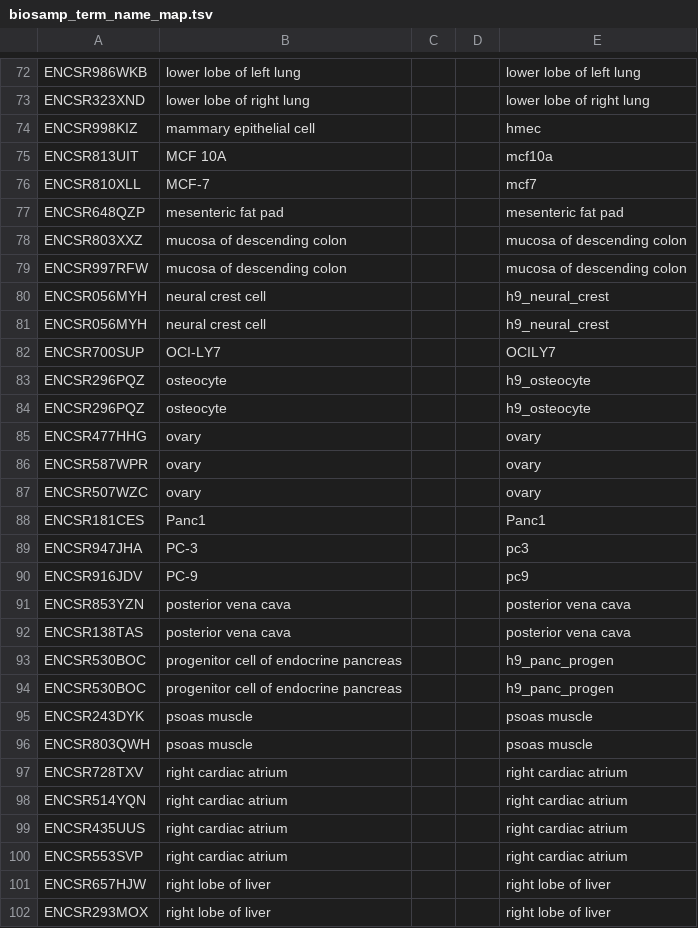
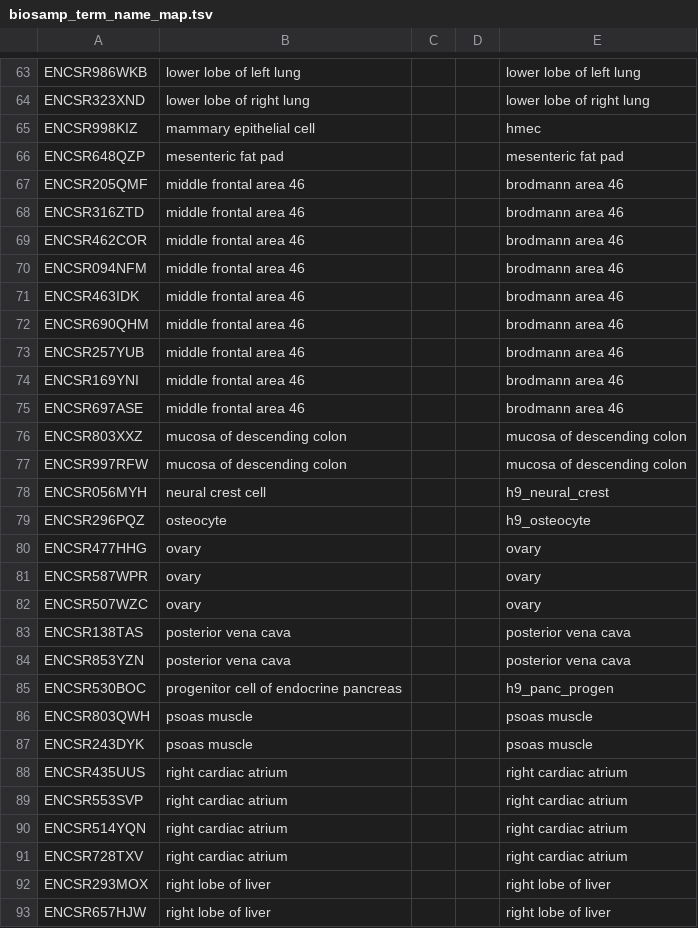
Before and after one commit to fairliereese/rnawg, a TSV file: lr_bulk/biosamp_term_name_map.tsv, drawn as a sheet; only a part is shown, gaps mark what is left out; the diff covers the shown part only.

```diff
--- a/lr_bulk/biosamp_term_name_map.tsv
+++ b/lr_bulk/biosamp_term_name_map.tsv
@@ -74,5 +65,12 @@ ENCSR323XND	lower lobe of right lung			lower lobe of right lung
 ENCSR998KIZ	mammary epithelial cell			hmec
-ENCSR813UIT	MCF 10A			mcf10a
-ENCSR810XLL	MCF-7			mcf7
 ENCSR648QZP	mesenteric fat pad			mesenteric fat pad
+ENCSR205QMF	middle frontal area 46			brodmann area 46
+ENCSR316ZTD	middle frontal area 46			brodmann area 46
+ENCSR462COR	middle frontal area 46			brodmann area 46
+ENCSR094NFM	middle frontal area 46			brodmann area 46
+ENCSR463IDK	middle frontal area 46			brodmann area 46
+ENCSR690QHM	middle frontal area 46			brodmann area 46
+ENCSR257YUB	middle frontal area 46			brodmann area 46
+ENCSR169YNI	middle frontal area 46			brodmann area 46
+ENCSR697ASE	middle frontal area 46			brodmann area 46
 ENCSR803XXZ	mucosa of descending colon			mucosa of descending colon
@@ -80,5 +78,2 @@ ENCSR997RFW	mucosa of descending colon			mucosa of descending colon
 ENCSR056MYH	neural crest cell			h9_neural_crest
-ENCSR056MYH	neural crest cell			h9_neural_crest
-ENCSR700SUP	OCI-LY7			OCILY7
-ENCSR296PQZ	osteocyte			h9_osteocyte
 ENCSR296PQZ	osteocyte			h9_osteocyte
@@ -87,16 +82,12 @@ ENCSR587WPR	ovary			ovary
 ENCSR507WZC	ovary			ovary
-ENCSR181CES	Panc1			Panc1
-ENCSR947JHA	PC-3			pc3
-ENCSR916JDV	PC-9			pc9
+ENCSR138TAS	posterior vena cava			posterior vena cava
 ENCSR853YZN	posterior vena cava			posterior vena cava
-ENCSR138TAS	posterior vena cava			posterior vena cava
 ENCSR530BOC	progenitor cell of endocrine pancreas			h9_panc_progen
-ENCSR530BOC	progenitor cell of endocrine pancreas			h9_panc_progen
+ENCSR803QWH	psoas muscle			psoas muscle
 ENCSR243DYK	psoas muscle			psoas muscle
-ENCSR803QWH	psoas muscle			psoas muscle
-ENCSR728TXV	right cardiac atrium			right cardiac atrium
-ENCSR514YQN	right cardiac atrium			right cardiac atrium
 ENCSR435UUS	right cardiac atrium			right cardiac atrium
 ENCSR553SVP	right cardiac atrium			right cardiac atrium
+ENCSR514YQN	right cardiac atrium			right cardiac atrium
+ENCSR728TXV	right cardiac atrium			right cardiac atrium
+ENCSR293MOX	right lobe of liver			right lobe of liver
 ENCSR657HJW	right lobe of liver			right lobe of liver
-ENCSR293MOX	right lobe of liver			right lobe of liver
```
Also changed, not shown: 6 added rows, 25 removed rows and 25 moved rows elsewhere in this file, lr_bulk/swan/swan_metadata.tsv, refs/biosample_colors.tsv, 44 other files.
